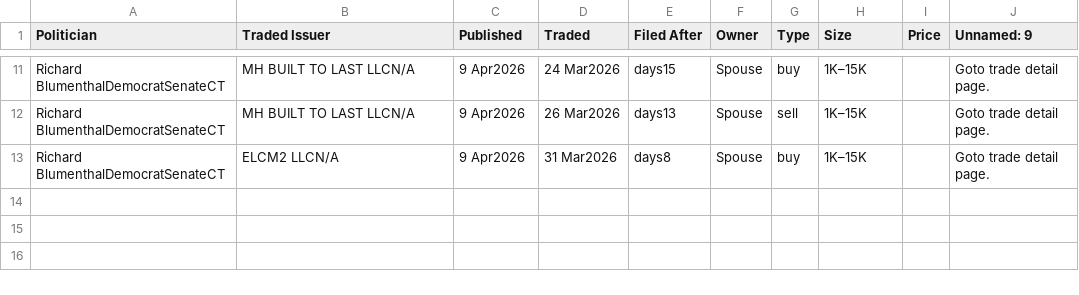
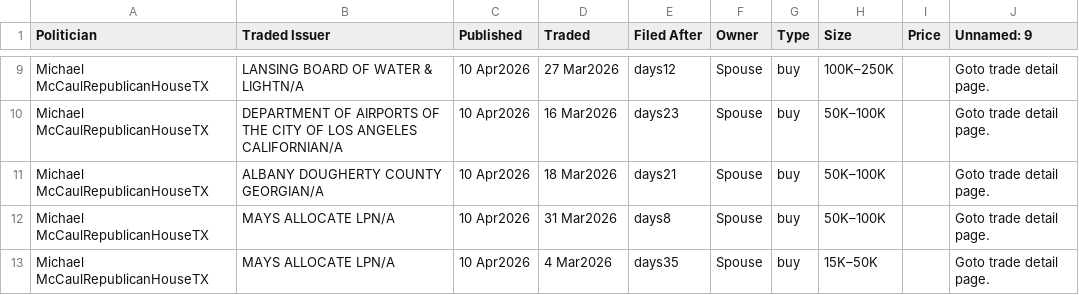
Before and after one commit to ParijatDutta/alpha-engine, a CSV file: daily_trades.csv, drawn as a sheet; only a part is shown, gaps mark what is left out; removed rows and columns are numbered as before the commit, all else as after; the diff covers the shown part only; the diff names each change by its address in the sheet, - before the commit and + after, or states it on an @@ line.

```diff
--- a/daily_trades.csv
+++ b/daily_trades.csv
-A9 (Politician): Richard BlumenthalDemocratSenateCT
+A9 (Politician): Michael McCaulRepublicanHouseTX
-B9 (Traded Issuer): MH BUILT TO LAST LLCN/A
+B9 (Traded Issuer): LANSING BOARD OF WATER & LIGHTN/A
-C9 (Published): 9 Apr2026
+C9 (Published): 10 Apr2026
-D9 (Traded): 24 Mar2026
+D9 (Traded): 27 Mar2026
-E9 (Filed After): days15
+E9 (Filed After): days12
-H9 (Size): 1K–15K
+H9 (Size): 100K–250K
-row 12: Richard BlumenthalDemocratSenateCT | MH BUILT TO LAST LLCN/A | 9 Apr2026 | 26 Mar2026 | days13 | Spouse | sell | 1K–15K |  | Goto trade detail page.
+row 10: Michael McCaulRepublicanHouseTX | DEPARTMENT OF AIRPORTS OF THE CITY OF LOS ANGELES CALIFORNIAN/A | 10 Apr2026 | 16 Mar2026 | days23 | Spouse | buy | 50K–100K |  | Goto trade detail page.
+row 11: Michael McCaulRepublicanHouseTX | ALBANY DOUGHERTY COUNTY GEORGIAN/A | 10 Apr2026 | 18 Mar2026 | days21 | Spouse | buy | 50K–100K |  | Goto trade detail page.
-A12 (Politician): Richard BlumenthalDemocratSenateCT
+A12 (Politician): Michael McCaulRepublicanHouseTX
-B12 (Traded Issuer): ELCM2 LLCN/A
+B12 (Traded Issuer): MAYS ALLOCATE LPN/A
-C12 (Published): 9 Apr2026
+C12 (Published): 10 Apr2026
-H12 (Size): 1K–15K
+H12 (Size): 50K–100K
+row 13: Michael McCaulRepublicanHouseTX | MAYS ALLOCATE LPN/A | 10 Apr2026 | 4 Mar2026 | days35 | Spouse | buy | 15K–50K |  | Goto trade detail page.
```
Also changed, not shown: 3 added rows, 5 removed rows and 19 edited cells elsewhere in this file.
